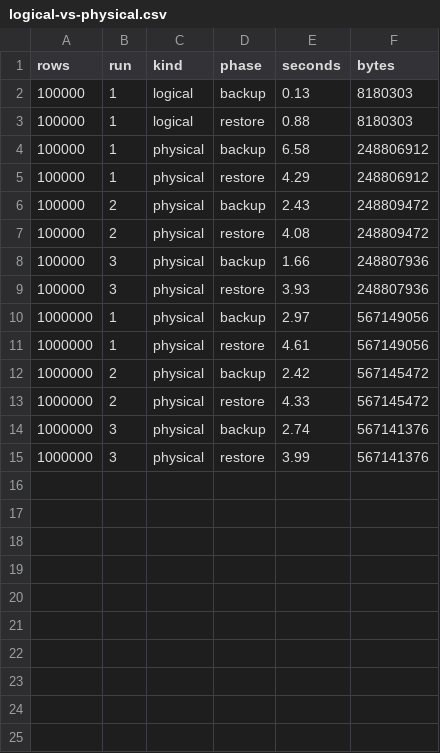
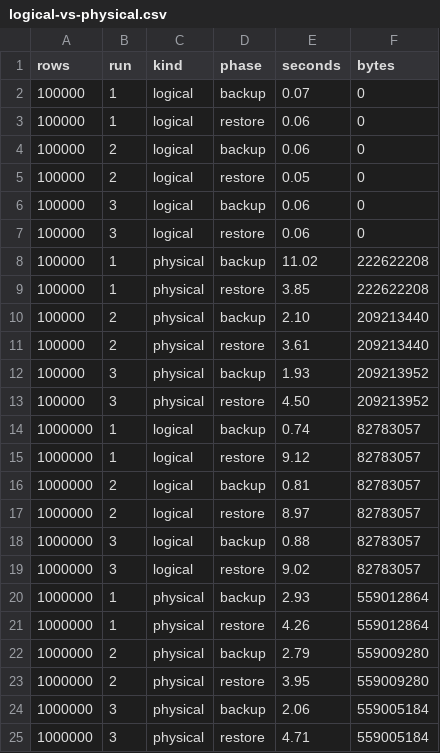
Before and after one commit to dj258255/incident-lab, a CSV file: sessions/A23-backup-pitr/results/logical-vs-physical.csv, drawn as a sheet.

```diff
--- a/sessions/A23-backup-pitr/results/logical-vs-physical.csv
+++ b/sessions/A23-backup-pitr/results/logical-vs-physical.csv
@@ -1,15 +1,25 @@
 rows,run,kind,phase,seconds,bytes
-100000,1,logical,backup,0.13,8180303
-100000,1,logical,restore,0.88,8180303
-100000,1,physical,backup,6.58,248806912
-100000,1,physical,restore,4.29,248806912
-100000,2,physical,backup,2.43,248809472
-100000,2,physical,restore,4.08,248809472
-100000,3,physical,backup,1.66,248807936
-100000,3,physical,restore,3.93,248807936
-1000000,1,physical,backup,2.97,567149056
-1000000,1,physical,restore,4.61,567149056
-1000000,2,physical,backup,2.42,567145472
-1000000,2,physical,restore,4.33,567145472
-1000000,3,physical,backup,2.74,567141376
-1000000,3,physical,restore,3.99,567141376
+100000,1,logical,backup,0.07,0
+100000,1,logical,restore,0.06,0
+100000,2,logical,backup,0.06,0
+100000,2,logical,restore,0.05,0
+100000,3,logical,backup,0.06,0
+100000,3,logical,restore,0.06,0
+100000,1,physical,backup,11.02,222622208
+100000,1,physical,restore,3.85,222622208
+100000,2,physical,backup,2.10,209213440
+100000,2,physical,restore,3.61,209213440
+100000,3,physical,backup,1.93,209213952
+100000,3,physical,restore,4.50,209213952
+1000000,1,logical,backup,0.74,82783057
+1000000,1,logical,restore,9.12,82783057
+1000000,2,logical,backup,0.81,82783057
+1000000,2,logical,restore,8.97,82783057
+1000000,3,logical,backup,0.88,82783057
+1000000,3,logical,restore,9.02,82783057
+1000000,1,physical,backup,2.93,559012864
+1000000,1,physical,restore,4.26,559012864
+1000000,2,physical,backup,2.79,559009280
+1000000,2,physical,restore,3.95,559009280
+1000000,3,physical,backup,2.06,559005184
+1000000,3,physical,restore,4.71,559005184
```
Also changed, not shown: sessions/F01-hanmac-divide-by-zero/results/concurrency.csv, 8 other files.
